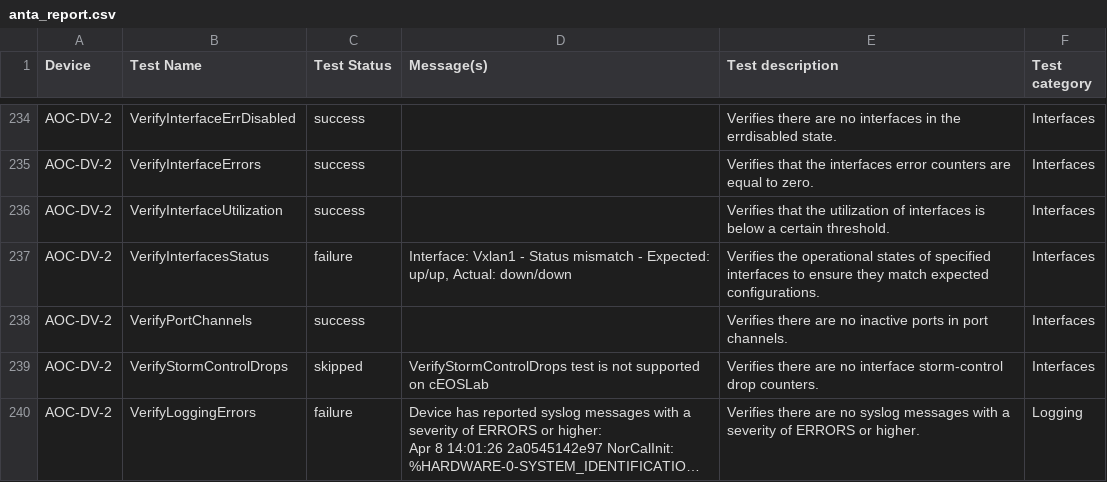
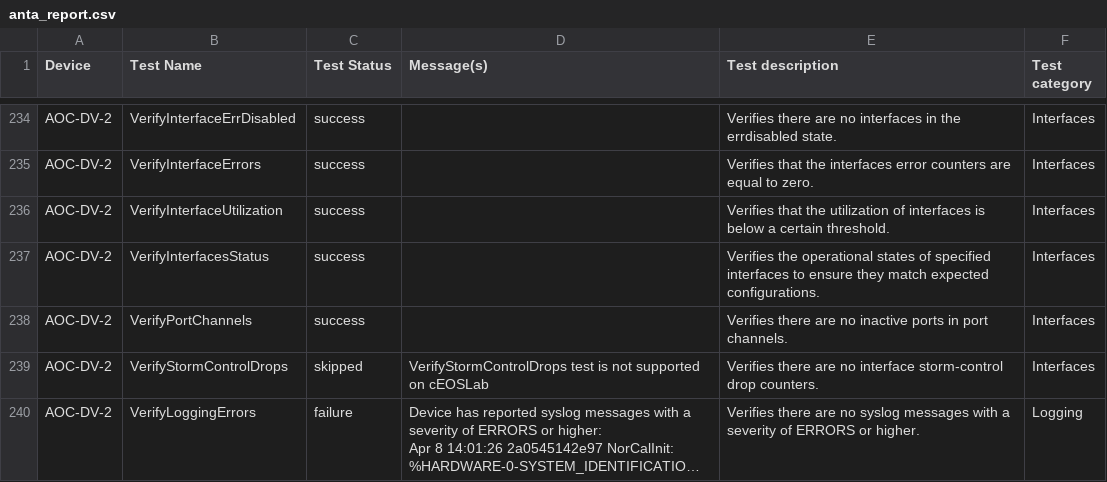
Before and after one commit to pmthao/umn-avd-workshop, a CSV file: sites/AOC/anta/reports/anta_report.csv, drawn as a sheet; only a part is shown, gaps mark what is left out; long unchanged cells end in …; the diff covers the shown part only.

```diff
--- a/sites/AOC/anta/reports/anta_report.csv
+++ b/sites/AOC/anta/reports/anta_report.csv
@@ -257,3 +257,3 @@ AOC-DV-2,VerifyInterfaceErrors,success,,Verifies that the interfaces error count
 AOC-DV-2,VerifyInterfaceUtilization,success,,Verifies that the utilization of interfaces is below a certain threshold.,Interfaces
-AOC-DV-2,VerifyInterfacesStatus,failure,"Interface: Vxlan1 - Status mismatch - Expected: up/up, Actual: down/down",Verifies the operational states of specified interfaces to ensure they match expected configurations.,Interfaces
+AOC-DV-2,VerifyInterfacesStatus,success,,Verifies the operational states of specified interfaces to ensure they match expected configurations.,Interfaces
 AOC-DV-2,VerifyPortChannels,success,,Verifies there are no inactive ports in port channels.,Interfaces
```
Also changed, not shown: 52 edited cells elsewhere in this file, 37 other files.
